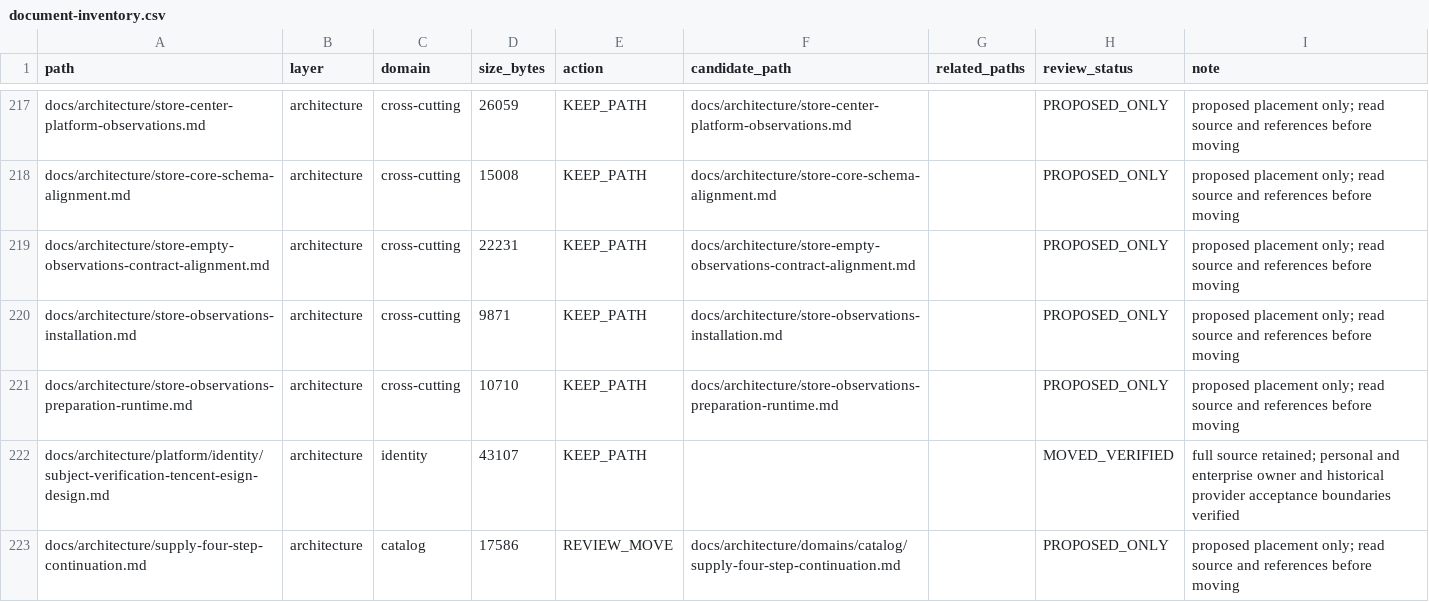
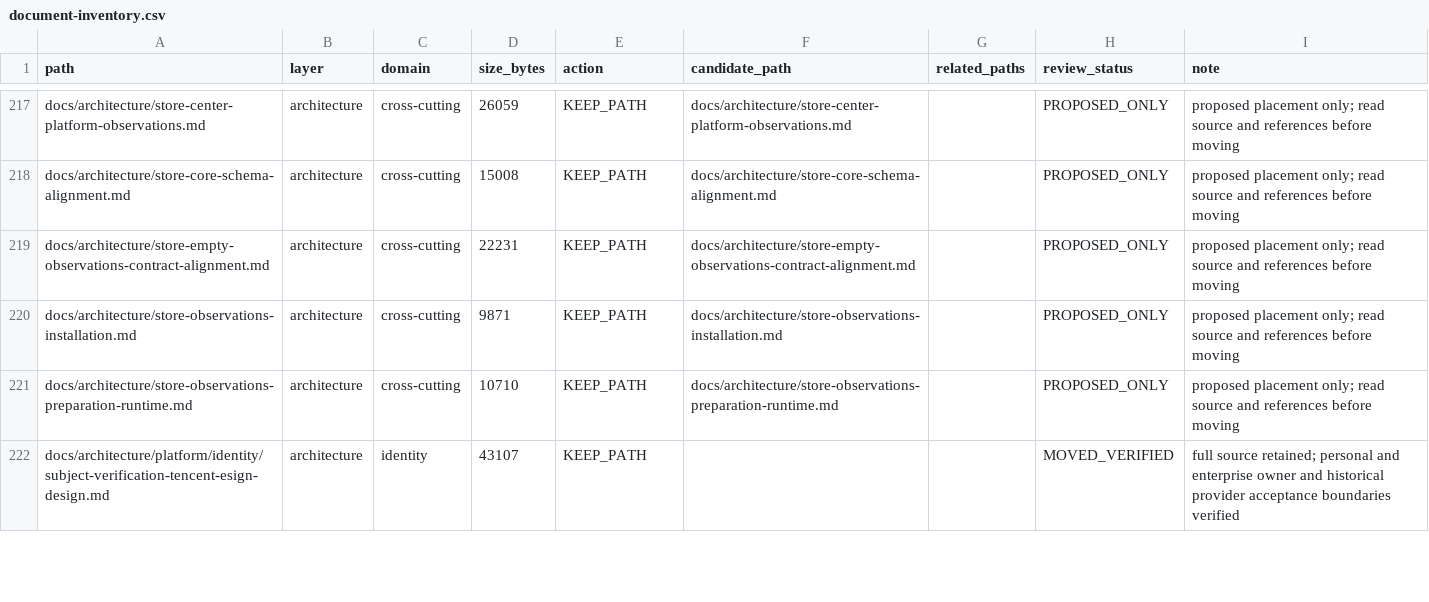
Before and after one commit to henryxu1008/shuomi-ai-commerce, a CSV file: docs/document-inventory.csv, drawn as a sheet; only a part is shown, gaps mark what is left out; the diff covers the shown part only.

Commit message:
docs: classify four-step listing continuation design

```diff
--- a/docs/document-inventory.csv
+++ b/docs/document-inventory.csv
@@ -222,2 +222 @@ docs/architecture/store-observations-preparation-runtime.md,architecture,cross-c
 docs/architecture/platform/identity/subject-verification-tencent-esign-design.md,architecture,identity,43107,KEEP_PATH,,,MOVED_VERIFIED,full source retained; personal and enterprise owner and historical provider acceptance boundaries verified
-docs/architecture/supply-four-step-continuation.md,architecture,catalog,17586,REVIEW_MOVE,docs/architecture/domains/catalog/supply-four-step-continuation.md,,PROPOSED_ONLY,proposed placement only; read source and references before moving
```
Also changed, not shown: 1 added row and 5 edited cells elsewhere in this file, 8 other files.
